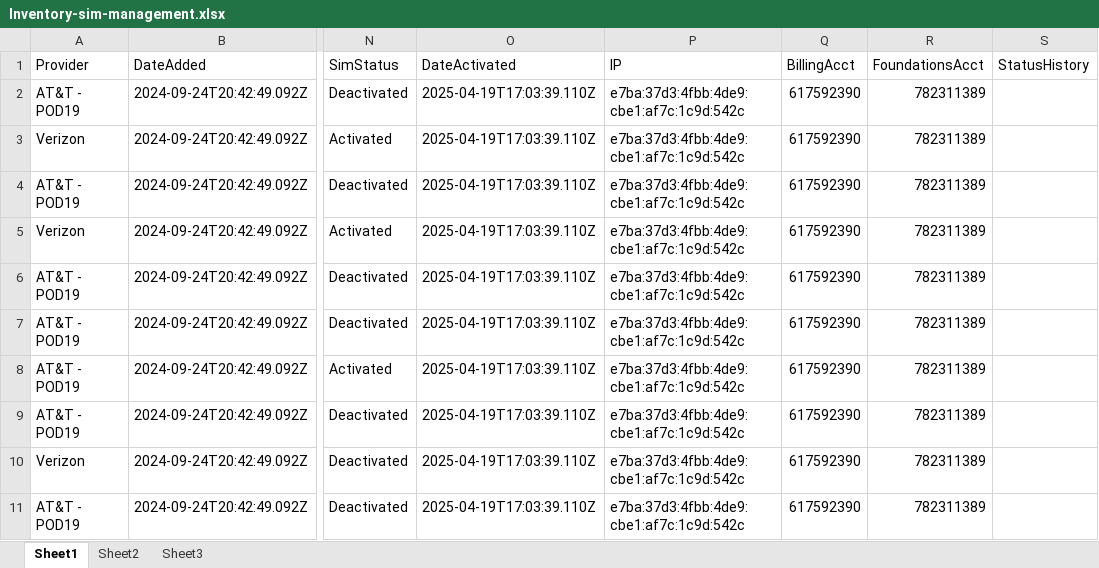
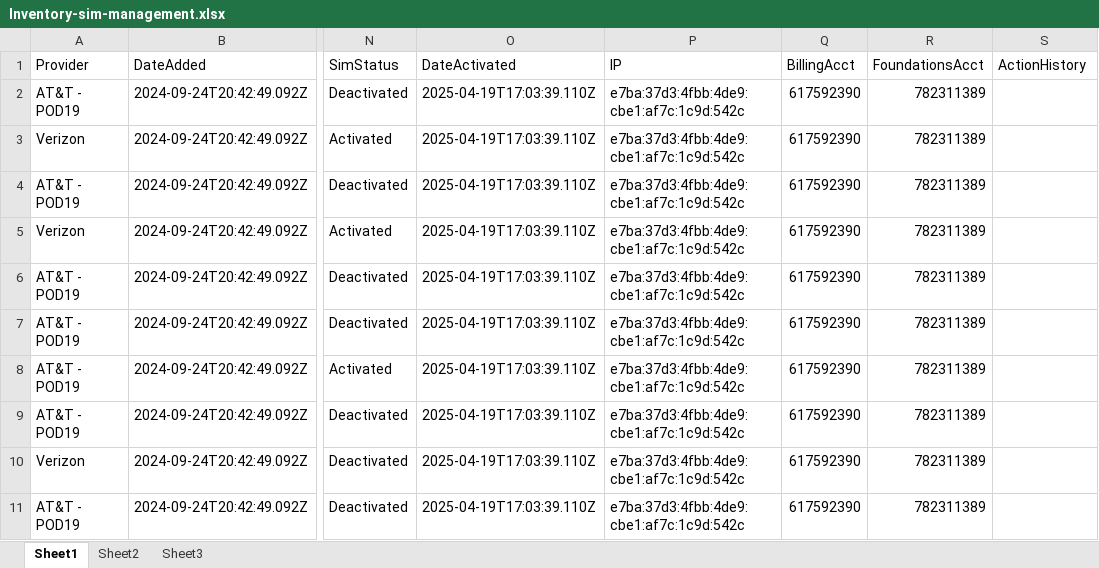
Before and after one commit to Jareentaj-Syed/AMOP_UI, an Excel workbook: public/Inventory-sim-management.xlsx, sheet Sheet1, drawn as a sheet; only a part is shown, gaps mark what is left out; values as stored, in another font and other column widths than the file's, no borders; the diff names each change by its address in the sheet, - before the commit and + after, or states it on an @@ line.

```diff
--- a/public/Inventory-sim-management.xlsx (sheet Sheet1)
+++ b/public/Inventory-sim-management.xlsx (sheet Sheet1)
-S1: StatusHistory
+S1: ActionHistory
```
Also changed, not shown: 4 other files.
